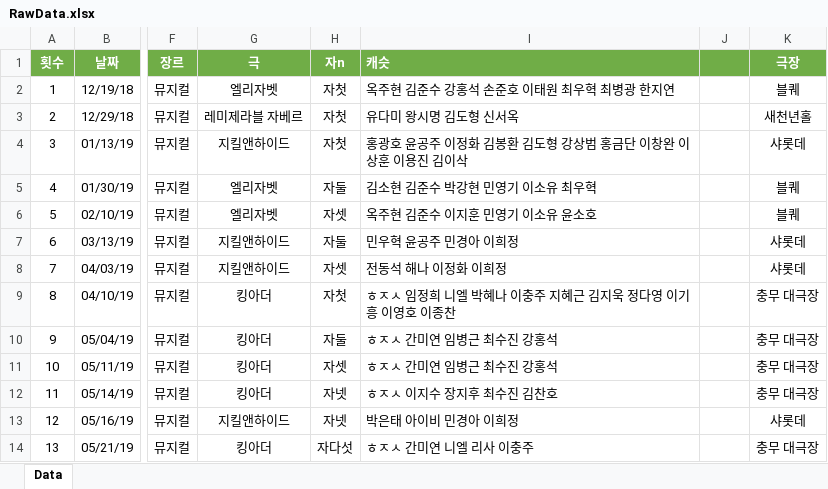
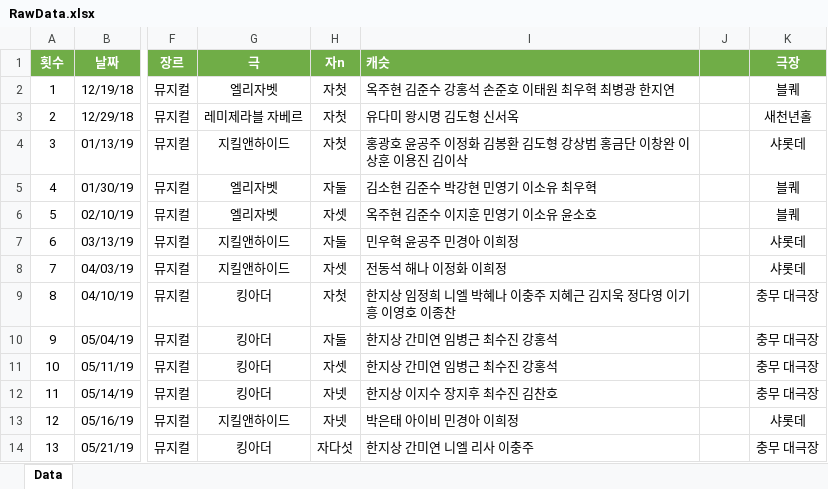
Before and after one commit to SailingSnails/SailingSnails.github.io, an Excel workbook: RawData.xlsx, sheet Data, drawn as a sheet; only a part is shown, gaps mark what is left out; values as stored, in another font and other column widths than the file's, no borders; table styles not drawn; the diff covers the shown part only; the diff names each change by its address in the sheet, - before the commit and + after, or states it on an @@ line.

```diff
--- a/RawData.xlsx (sheet Data)
+++ b/RawData.xlsx (sheet Data)
-I9 (캐슷): ㅎㅈㅅ 임정희 니엘 박혜나 이충주 지혜근 김지욱 정다영 이기흥 이영호 이종찬
+I9 (캐슷): 한지상 임정희 니엘 박혜나 이충주 지혜근 김지욱 정다영 이기흥 이영호 이종찬
-I10:I11 (캐슷): ㅎㅈㅅ 간미연 임병근 최수진 강홍석
+I10:I11 (캐슷): 한지상 간미연 임병근 최수진 강홍석
-I12 (캐슷): ㅎㅈㅅ 이지수 장지후 최수진 김찬호
+I12 (캐슷): 한지상 이지수 장지후 최수진 김찬호
-I14 (캐슷): ㅎㅈㅅ 간미연 니엘 리사 이충주
+I14 (캐슷): 한지상 간미연 니엘 리사 이충주
```
Also changed, not shown: 1 added row and 11 edited cells elsewhere in this sheet, 3 other files.
